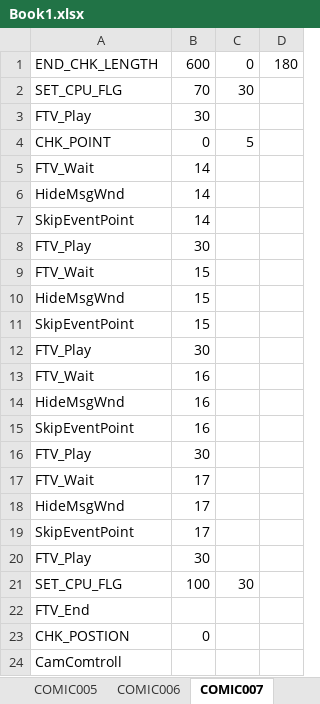
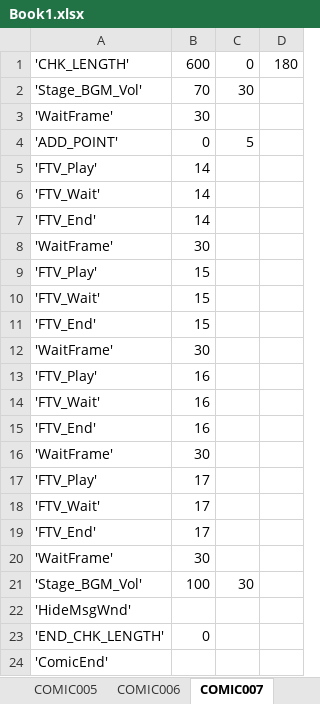
Before and after one commit to khttemp/dendMod, an Excel workbook: Book1.xlsx, sheet COMIC007, drawn as a sheet; values as stored, in another font and other column widths than the file's, no borders; removed rows and columns are numbered as before the commit, all else as after; the diff names each change by its address in the sheet, - before the commit and + after, or states it on an @@ line.

```diff
--- a/Book1.xlsx (sheet COMIC007)
+++ b/Book1.xlsx (sheet COMIC007)
-A1: END_CHK_LENGTH
+A1: 'CHK_LENGTH'
-A2: SET_CPU_FLG
+A2: 'Stage_BGM_Vol'
-A3: FTV_Play
+A3: 'WaitFrame'
-A4: CHK_POINT
+A4: 'ADD_POINT'
+row 5: 'FTV_Play' | 14
-A6: FTV_Wait
+A6: 'FTV_Wait'
-A7: HideMsgWnd
+A7: 'FTV_End'
-row 7: SkipEventPoint | 14
-A8: FTV_Play
+A8: 'WaitFrame'
+row 9: 'FTV_Play' | 15
-A10: FTV_Wait
+A10: 'FTV_Wait'
-A11: HideMsgWnd
+A11: 'FTV_End'
-row 11: SkipEventPoint | 15
-A12: FTV_Play
+A12: 'WaitFrame'
+row 13: 'FTV_Play' | 16
-A14: FTV_Wait
+A14: 'FTV_Wait'
-A15: HideMsgWnd
+A15: 'FTV_End'
-row 15: SkipEventPoint | 16
-A16: FTV_Play
+A16: 'WaitFrame'
+row 17: 'FTV_Play' | 17
-A18: FTV_Wait
+A18: 'FTV_Wait'
-A19: HideMsgWnd
+A19: 'FTV_End'
-row 19: SkipEventPoint | 17
-A20: FTV_Play
+A20: 'WaitFrame'
-A21: SET_CPU_FLG
+A21: 'Stage_BGM_Vol'
-A22: FTV_End
+A22: 'HideMsgWnd'
-A23: CHK_POSTION
+A23: 'END_CHK_LENGTH'
-A24: CamComtroll
+A24: 'ComicEnd'
```
Also changed, not shown: sheet COMIC000, sheet COMIC012, sheet COMIC009, sheet COMIC006, sheet COMIC001, sheet COMIC010, 9 more sheets, other sheet tabs.
